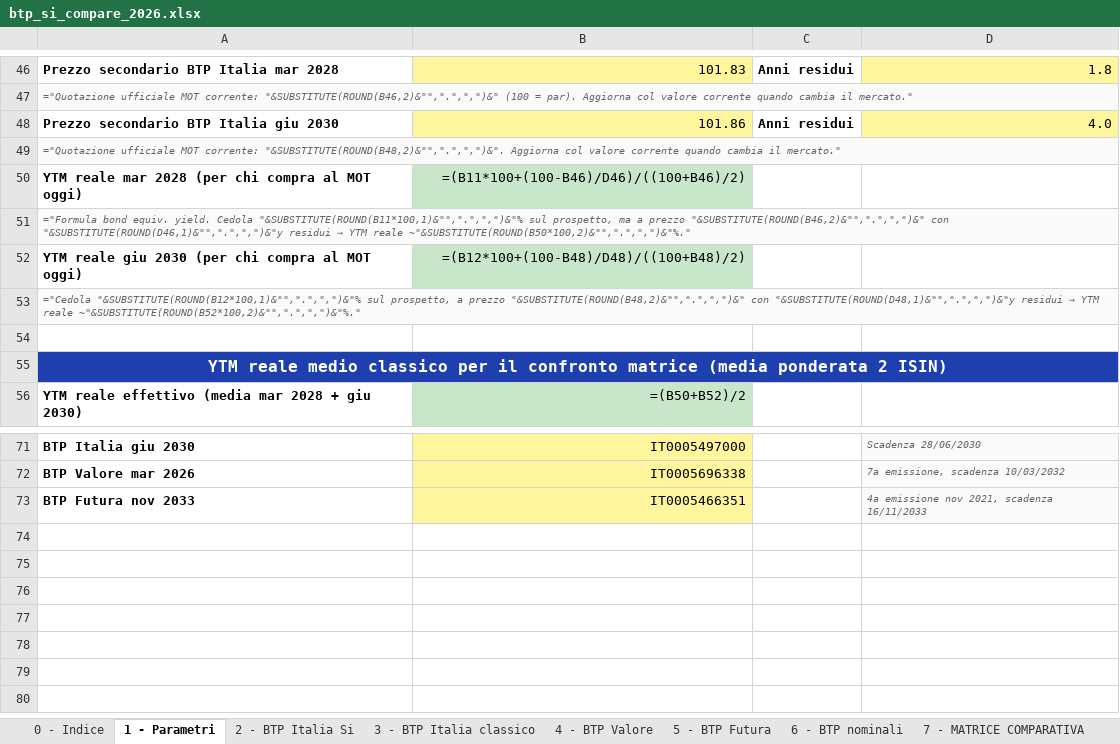
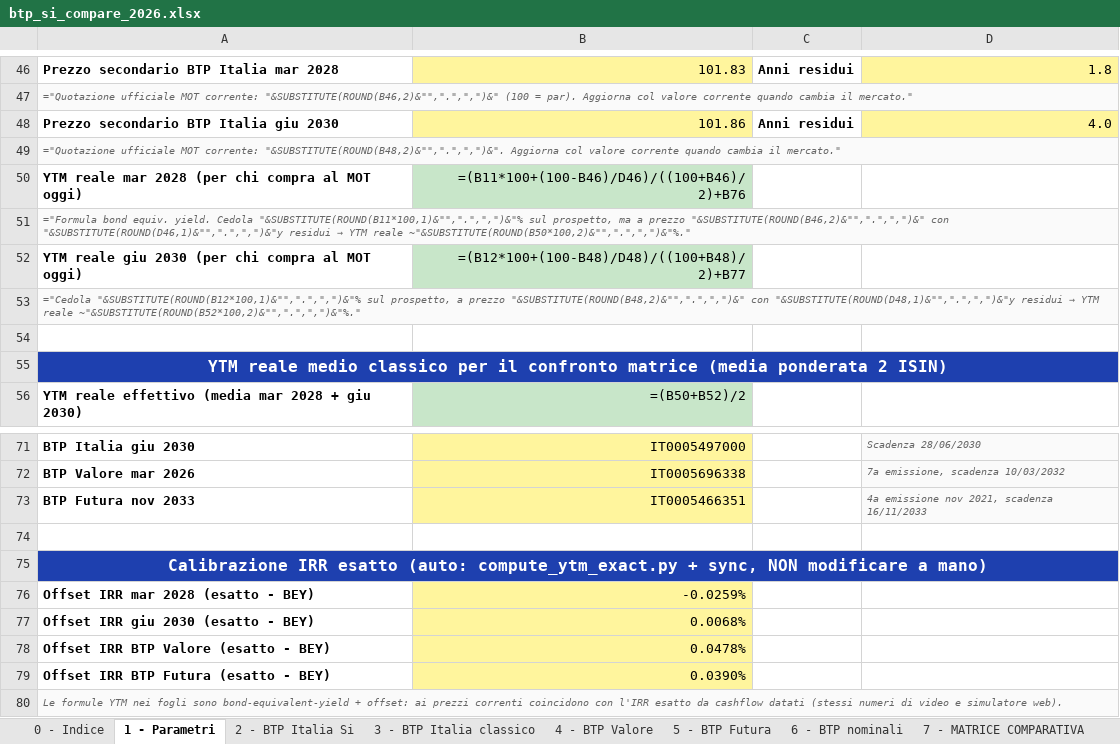
Before and after one commit to marcofire-it/marco-fire-simulatori, an Excel workbook: simulatori/btp_si_compare_2026.xlsx, sheet 1 - Parametri, drawn as a sheet; only a part is shown, gaps mark what is left out; values as stored, in another font and other column widths than the file's, no borders; formulas without a stored value are shown as written; the diff names each change by its address in the sheet, - before the commit and + after, or states it on an @@ line.

Commit message:
Release btp_si_compare_2026.xlsx: video YouTube live

```diff
--- a/simulatori/btp_si_compare_2026.xlsx (sheet 1 - Parametri)
+++ b/simulatori/btp_si_compare_2026.xlsx (sheet 1 - Parametri)
-B50: =(B11*100+(100-B46)/D46)/((100+B46)/2)
+B50: =(B11*100+(100-B46)/D46)/((100+B46)/2)+B76
-B52: =(B12*100+(100-B48)/D48)/((100+B48)/2)
+B52: =(B12*100+(100-B48)/D48)/((100+B48)/2)+B77
+row 74: (empty)
+row 75: Calibrazione IRR esatto (auto: compute_ytm_exact.py + sync, NON modificare a mano)
+row 76: Offset IRR mar 2028 (esatto - BEY) | -0.0259%
+row 77: Offset IRR giu 2030 (esatto - BEY) | 0.0068%
+row 78: Offset IRR BTP Valore (esatto - BEY) | 0.0478%
+row 79: Offset IRR BTP Futura (esatto - BEY) | 0.0390%
+row 80: Le formule YTM nei fogli sono bond-equivalent-yield + offset: ai prezzi correnti coincidono con l'IRR esatto da cashflow datati (stessi numeri di video e simulatore web).
```
Also changed, not shown: sheet 4 - BTP Valore, sheet 5 - BTP Futura.
